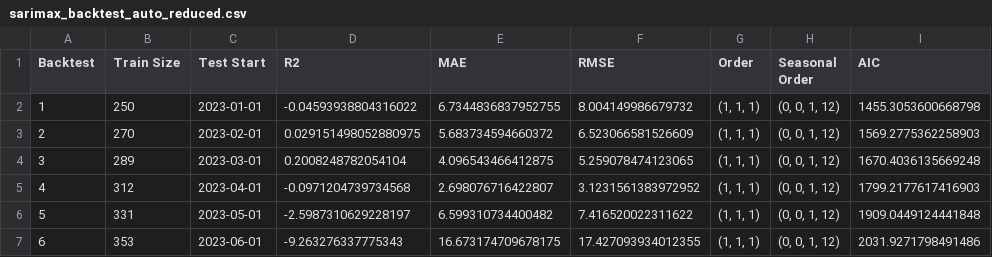
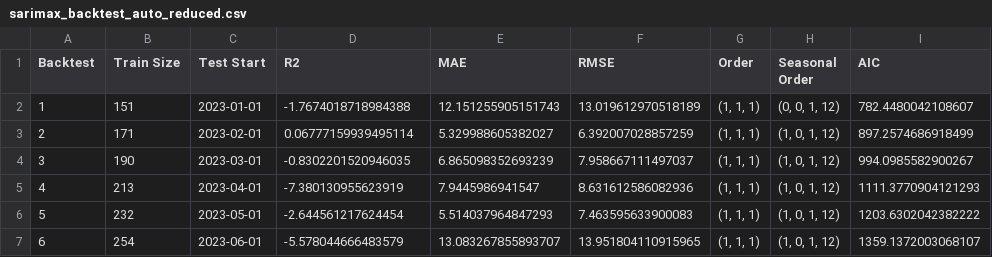
Before and after one commit to rasmuserlemann/publication_sp500_pred, a CSV file: results/sarimax_backtest_auto_reduced.csv, drawn as a sheet; only a part is shown; the diff covers the shown part only.

Commit message:
Added Shoam's features to SARIMAX

```diff
--- a/results/sarimax_backtest_auto_reduced.csv
+++ b/results/sarimax_backtest_auto_reduced.csv
@@ -1,7 +1,7 @@
 Backtest,Train Size,Test Start,R2,MAE,RMSE,Order,Seasonal Order,AIC
-1,250,2023-01-01,-0.04593938804316022,6.7344836837952755,8.004149986679732,"(1, 1, 1)","(0, 0, 1, 12)",1455.3053600668798
-2,270,2023-02-01,0.029151498052880975,5.683734594660372,6.523066581526609,"(1, 1, 1)","(0, 0, 1, 12)",1569.2775362258903
-3,289,2023-03-01,0.2008248782054104,4.096543466412875,5.259078474123065,"(1, 1, 1)","(0, 0, 1, 12)",1670.4036135669248
-4,312,2023-04-01,-0.0971204739734568,2.698076716422807,3.1231561383972952,"(1, 1, 1)","(0, 0, 1, 12)",1799.2177617416903
-5,331,2023-05-01,-2.5987310629228197,6.599310734400482,7.416520022311622,"(1, 1, 1)","(0, 0, 1, 12)",1909.0449124441848
-6,353,2023-06-01,-9.263276337775343,16.673174709678175,17.427093934012355,"(1, 1, 1)","(0, 0, 1, 12)",2031.9271798491486
+1,151,2023-01-01,-1.7674018718984388,12.151255905151743,13.019612970518189,"(1, 1, 1)","(0, 0, 1, 12)",782.4480042108607
+2,171,2023-02-01,0.06777159939495114,5.329988605382027,6.392007028857259,"(1, 1, 1)","(1, 0, 1, 12)",897.2574686918499
+3,190,2023-03-01,-0.8302201520946035,6.865098352693239,7.958667111497037,"(1, 1, 1)","(1, 0, 1, 12)",994.0985582900267
+4,213,2023-04-01,-7.380130955623919,7.9445986941547,8.631612586082936,"(1, 1, 1)","(1, 0, 1, 12)",1111.3770904121293
+5,232,2023-05-01,-2.644561217624454,5.514037964847293,7.463595633900083,"(1, 1, 1)","(1, 0, 1, 12)",1203.6302042382222
+6,254,2023-06-01,-5.578044666483579,13.083267855893707,13.951804110915965,"(1, 1, 1)","(1, 0, 1, 12)",1359.1372003068107
```
Also changed, not shown: 131 edited cells elsewhere in this file, 2 other files.
